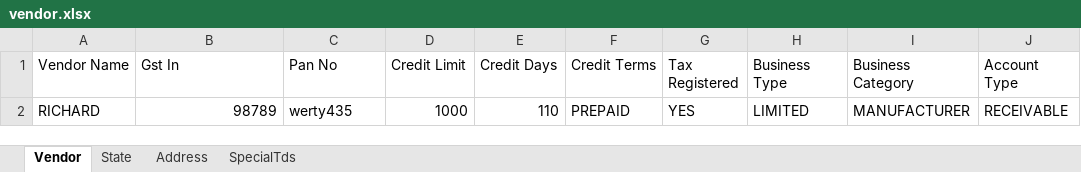
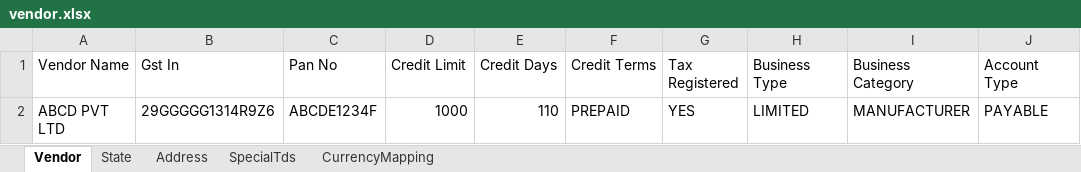
Before and after one commit to WhyDigitSystem/finance-frontend, an Excel workbook: src/assets/sample-files/vendor.xlsx, sheet Vendor, drawn as a sheet; values as stored, in another font and other column widths than the file's, no borders; the diff names each change by its address in the sheet, - before the commit and + after, or states it on an @@ line.

Commit message:
Customer, Vendor Sample file chgs

```diff
--- a/src/assets/sample-files/vendor.xlsx (sheet Vendor)
+++ b/src/assets/sample-files/vendor.xlsx (sheet Vendor)
+sheet tab: CurrencyMapping
-A2 (Vendor Name): RICHARD
+A2 (Vendor Name): ABCD PVT LTD
-B2 (Gst In): 98789
+B2 (Gst In): 29GGGGG1314R9Z6
-C2 (Pan No): werty435
+C2 (Pan No): ABCDE1234F
-J2 (Account Type): RECEIVABLE
+J2 (Account Type): PAYABLE
```
Also changed, not shown: sheet Address, sheet State, sheet SpecialTds, src/assets/sample-files/customer.xlsx, 2 other files.
